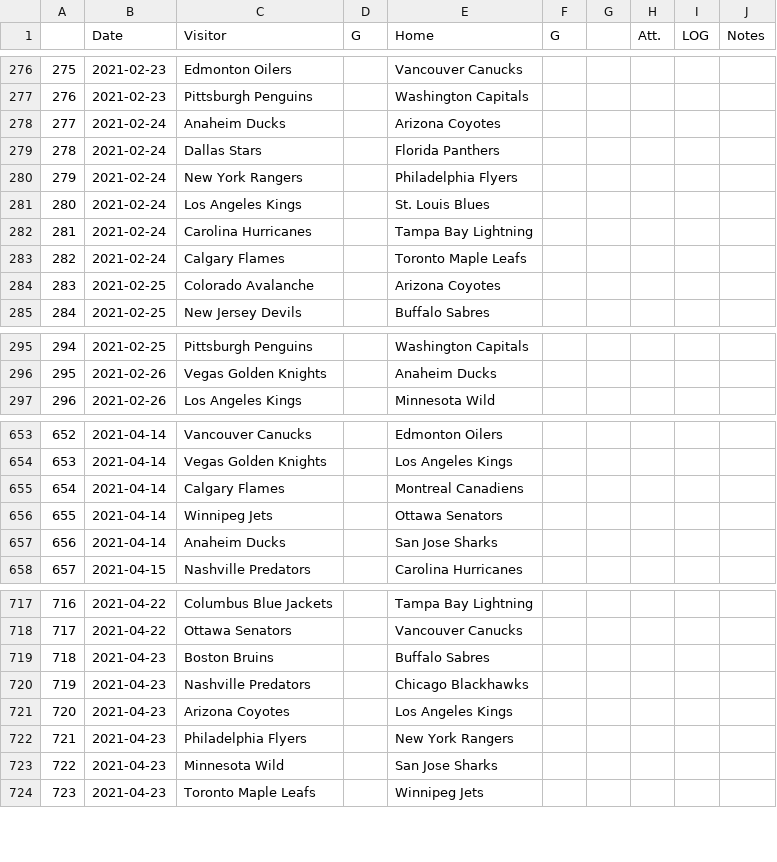
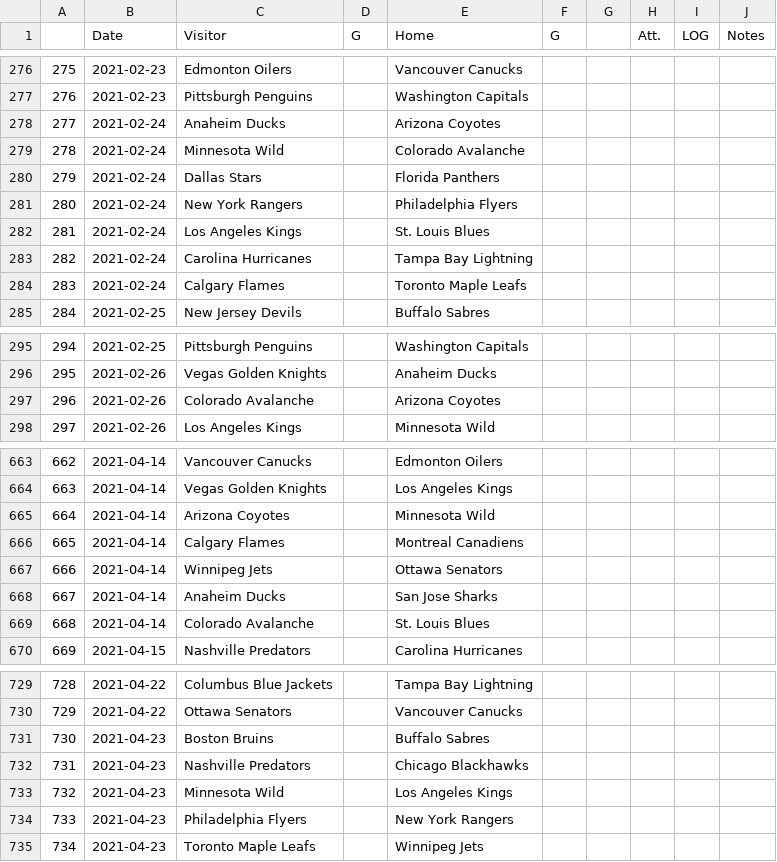
Before and after one commit to pbulsink/HockeyModel, a CSV file: data-raw/20202021.csv, drawn as a sheet; only a part is shown, gaps mark what is left out; removed rows and columns are numbered as before the commit, all else as after; the diff covers the shown part only; the diff names each change by its address in the sheet, - before the commit and + after, or states it on an @@ line.

```diff
--- a/data-raw/20202021.csv
+++ b/data-raw/20202021.csv
@@ column A renumbered from row 224 down @@
+row 279: 278 | 2021-02-24 | Minnesota Wild |  | Colorado Avalanche
-row 284: 283 | 2021-02-25 | Colorado Avalanche |  | Arizona Coyotes
+row 297: 296 | 2021-02-26 | Colorado Avalanche |  | Arizona Coyotes
+row 665: 664 | 2021-04-14 | Arizona Coyotes |  | Minnesota Wild
+row 669: 668 | 2021-04-14 | Colorado Avalanche |  | St. Louis Blues
-C733 (Visitor): Arizona Coyotes
+C733 (Visitor): Minnesota Wild
-row 723: 722 | 2021-04-23 | Minnesota Wild |  | San Jose Sharks
```
Also changed, not shown: 18 added rows, 8 removed rows and 22 edited cells elsewhere in this file, 11 other files.
